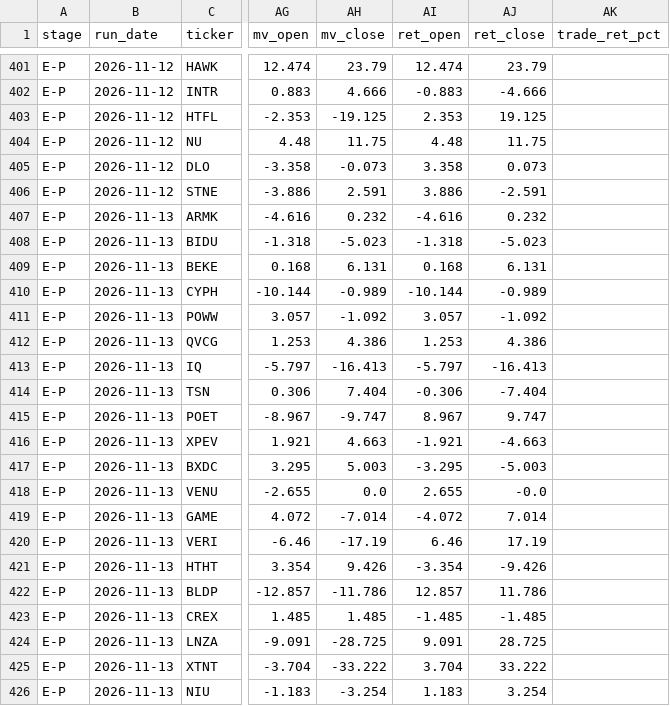
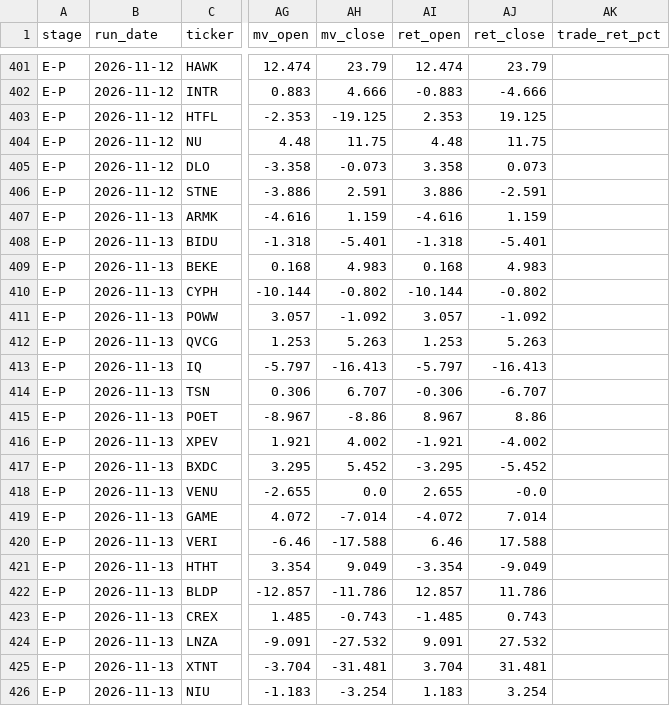
Before and after one commit to robertsben333-cmyk/claude_research, a CSV file: dashboard/data/names_panel.csv, drawn as a sheet; only a part is shown, gaps mark what is left out; the diff names each change by its address in the sheet, - before the commit and + after, or states it on an @@ line.

Commit message:
dashboard: rebuild 2026-11-16T18:49Z [ci]

```diff
--- a/dashboard/data/names_panel.csv
+++ b/dashboard/data/names_panel.csv
-AH407 (mv_close): 0.232
+AH407 (mv_close): 1.159
-AJ407 (ret_close): 0.232
+AJ407 (ret_close): 1.159
-AH408 (mv_close): -5.023
+AH408 (mv_close): -5.401
-AJ408 (ret_close): -5.023
+AJ408 (ret_close): -5.401
-AH409 (mv_close): 6.131
+AH409 (mv_close): 4.983
-AJ409 (ret_close): 6.131
+AJ409 (ret_close): 4.983
-AH410 (mv_close): -0.989
+AH410 (mv_close): -0.802
-AJ410 (ret_close): -0.989
+AJ410 (ret_close): -0.802
-AH412 (mv_close): 4.386
+AH412 (mv_close): 5.263
-AJ412 (ret_close): 4.386
+AJ412 (ret_close): 5.263
-AH414 (mv_close): 7.404
+AH414 (mv_close): 6.707
-AJ414 (ret_close): -7.404
+AJ414 (ret_close): -6.707
-AH415 (mv_close): -9.747
+AH415 (mv_close): -8.86
-AJ415 (ret_close): 9.747
+AJ415 (ret_close): 8.86
-AH416 (mv_close): 4.663
+AH416 (mv_close): 4.002
-AJ416 (ret_close): -4.663
+AJ416 (ret_close): -4.002
-AH417 (mv_close): 5.003
+AH417 (mv_close): 5.452
-AJ417 (ret_close): -5.003
+AJ417 (ret_close): -5.452
-AH420 (mv_close): -17.19
+AH420 (mv_close): -17.588
-AJ420 (ret_close): 17.19
+AJ420 (ret_close): 17.588
-AH421 (mv_close): 9.426
+AH421 (mv_close): 9.049
-AJ421 (ret_close): -9.426
+AJ421 (ret_close): -9.049
-AH423 (mv_close): 1.485
+AH423 (mv_close): -0.743
-AJ423 (ret_close): -1.485
+AJ423 (ret_close): 0.743
-AH424 (mv_close): -28.725
+AH424 (mv_close): -27.532
-AJ424 (ret_close): 28.725
+AJ424 (ret_close): 27.532
-AH425 (mv_close): -33.222
+AH425 (mv_close): -31.481
-AJ425 (ret_close): 33.222
+AJ425 (ret_close): 31.481
```
Also changed, not shown: 8 other files.
